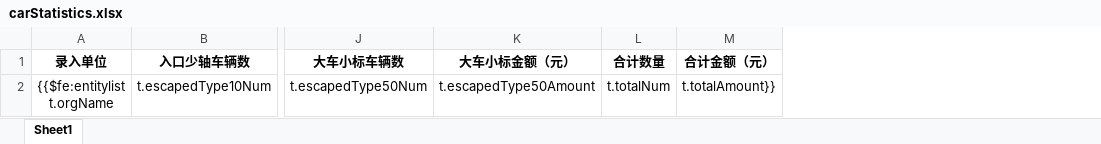
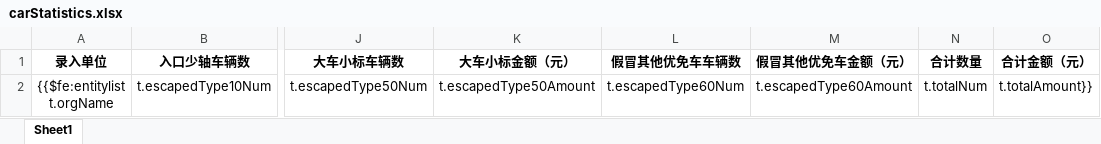
Before and after one commit to kai-cn/car-monit-backend, an Excel workbook: ruoyi-admin/src/main/resources/templates/export/carStatistics.xlsx, sheet Sheet1, drawn as a sheet; only a part is shown, gaps mark what is left out; values as stored, in another font and other column widths than the file's, no borders; the diff names each change by its address in the sheet, - before the commit and + after, or states it on an @@ line.

```diff
--- a/ruoyi-admin/src/main/resources/templates/export/carStatistics.xlsx (sheet Sheet1)
+++ b/ruoyi-admin/src/main/resources/templates/export/carStatistics.xlsx (sheet Sheet1)
+column L (假冒其他优免车车辆数), row 2: t.escapedType60Num
+column M (假冒其他优免车金额（元）), row 2: t.escapedType60Amount
```
Also changed, not shown: 2 other files.
